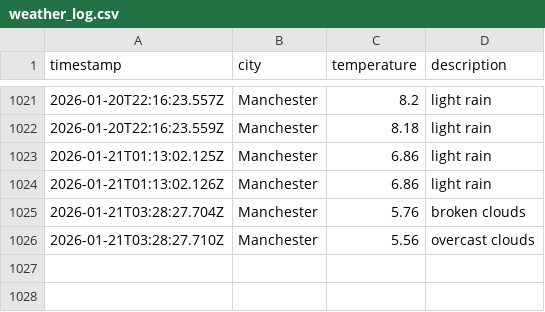
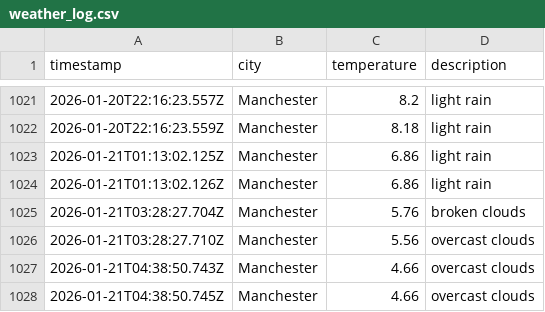
Before and after one commit to Maisie90/DataOps-weather, a CSV file: data/weather_log.csv, drawn as a sheet; only a part is shown, gaps mark what is left out; the diff names each change by its address in the sheet, - before the commit and + after, or states it on an @@ line.

```diff
--- a/data/weather_log.csv
+++ b/data/weather_log.csv
+row 1027: 2026-01-21T04:38:50.743Z | Manchester | 4.66 | overcast clouds
+row 1028: 2026-01-21T04:38:50.745Z | Manchester | 4.66 | overcast clouds
```
